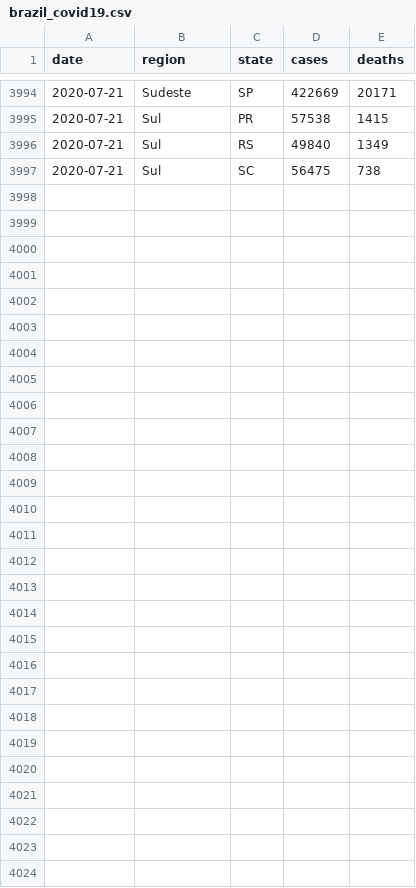
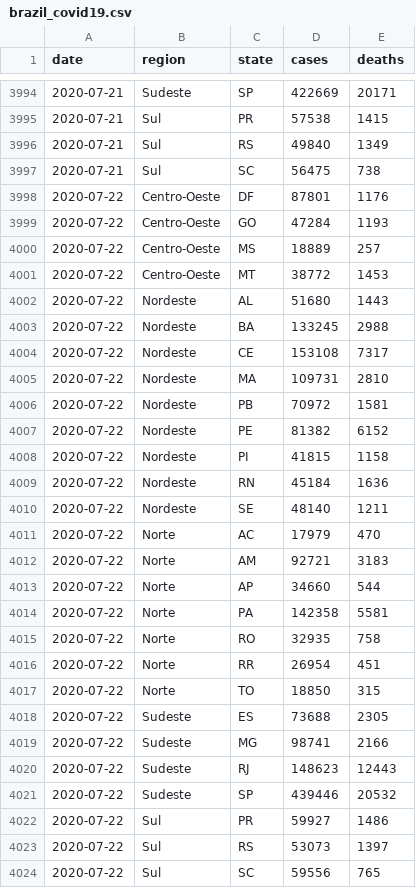
Before and after one commit to momenezes/covid19, a CSV file: data/brazil_covid19.csv, drawn as a sheet; only a part is shown, gaps mark what is left out.

```diff
--- a/data/brazil_covid19.csv
+++ b/data/brazil_covid19.csv
@@ -3997 +3997,28 @@ date,region,state,cases,deaths
 2020-07-21,Sul,SC,56475,738
+2020-07-22,Centro-Oeste,DF,87801,1176
+2020-07-22,Centro-Oeste,GO,47284,1193
+2020-07-22,Centro-Oeste,MS,18889,257
+2020-07-22,Centro-Oeste,MT,38772,1453
+2020-07-22,Nordeste,AL,51680,1443
+2020-07-22,Nordeste,BA,133245,2988
+2020-07-22,Nordeste,CE,153108,7317
+2020-07-22,Nordeste,MA,109731,2810
+2020-07-22,Nordeste,PB,70972,1581
+2020-07-22,Nordeste,PE,81382,6152
+2020-07-22,Nordeste,PI,41815,1158
+2020-07-22,Nordeste,RN,45184,1636
+2020-07-22,Nordeste,SE,48140,1211
+2020-07-22,Norte,AC,17979,470
+2020-07-22,Norte,AM,92721,3183
+2020-07-22,Norte,AP,34660,544
+2020-07-22,Norte,PA,142358,5581
+2020-07-22,Norte,RO,32935,758
+2020-07-22,Norte,RR,26954,451
+2020-07-22,Norte,TO,18850,315
+2020-07-22,Sudeste,ES,73688,2305
+2020-07-22,Sudeste,MG,98741,2166
+2020-07-22,Sudeste,RJ,148623,12443
+2020-07-22,Sudeste,SP,439446,20532
+2020-07-22,Sul,PR,59927,1486
+2020-07-22,Sul,RS,53073,1397
+2020-07-22,Sul,SC,59556,765
```
Also changed, not shown: 6 other files.
